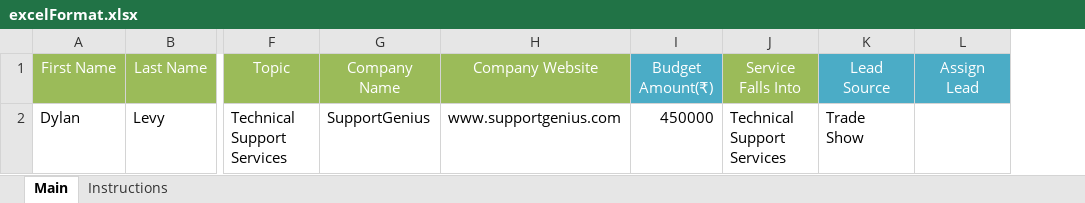
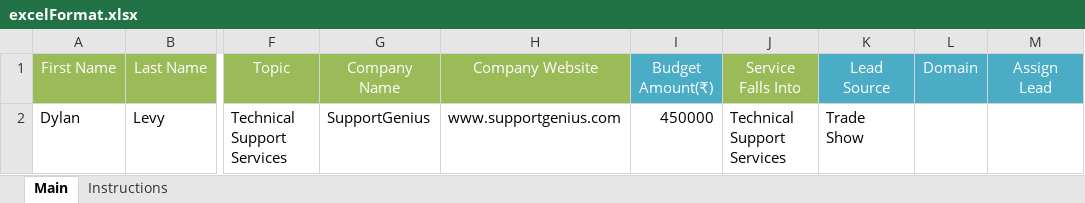
Before and after one commit to sanket8598/CRM-APP, an Excel workbook: src/main/resources/excelFormat.xlsx, sheet Main, drawn as a sheet; only a part is shown, gaps mark what is left out; values as stored, in another font and other column widths than the file's, no borders; the diff names each change by its address in the sheet, - before the commit and + after, or states it on an @@ line.

Commit message:
Changes done in the Excel and duplicate Query.

```diff
--- a/src/main/resources/excelFormat.xlsx (sheet Main)
+++ b/src/main/resources/excelFormat.xlsx (sheet Main)
+column L (Domain), empty
```
Also changed, not shown: 6 other files.
